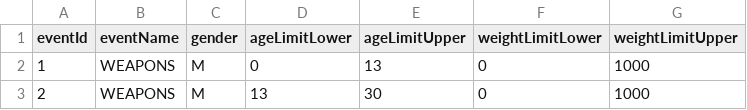
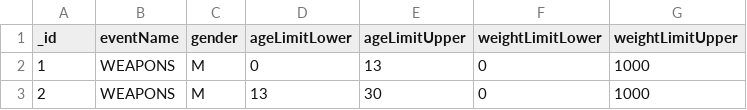
Before and after one commit to monojitb02/hikick-india, a CSV file: server/temp/event.csv, drawn as a sheet; only a part is shown.

```diff
--- a/server/temp/event.csv
+++ b/server/temp/event.csv
@@ -1,2 +1,2 @@
-eventId,eventName,gender,ageLimitLower,ageLimitUpper,weightLimitLower,weightLimitUpper
+_id,eventName,gender,ageLimitLower,ageLimitUpper,weightLimitLower,weightLimitUpper
 1,WEAPONS,M,0,13,0,1000
```
Also changed, not shown: 16 other files.
